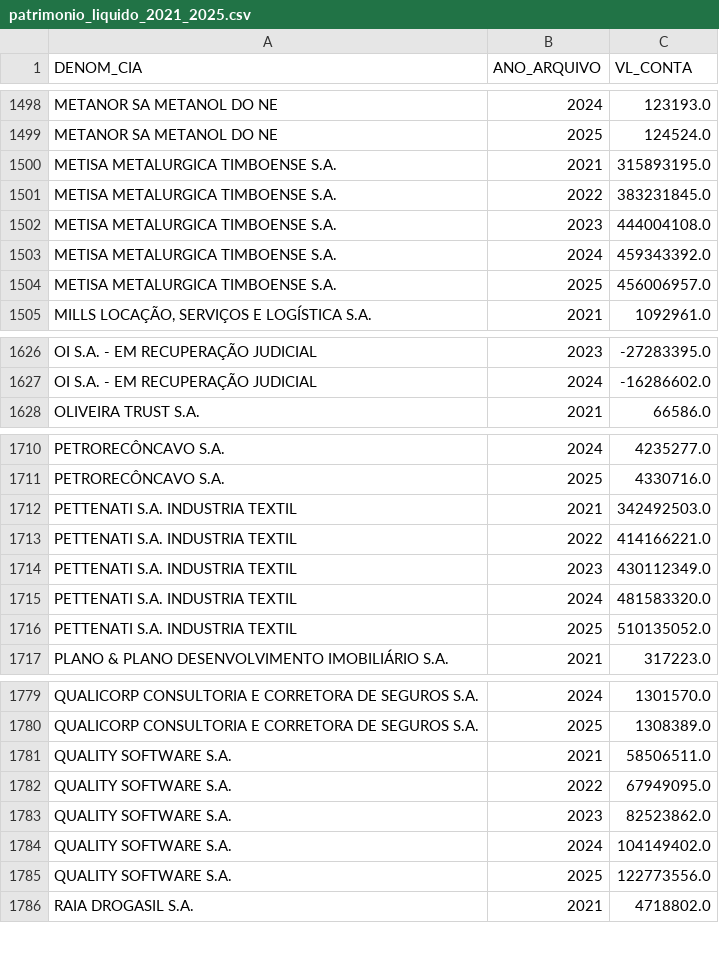
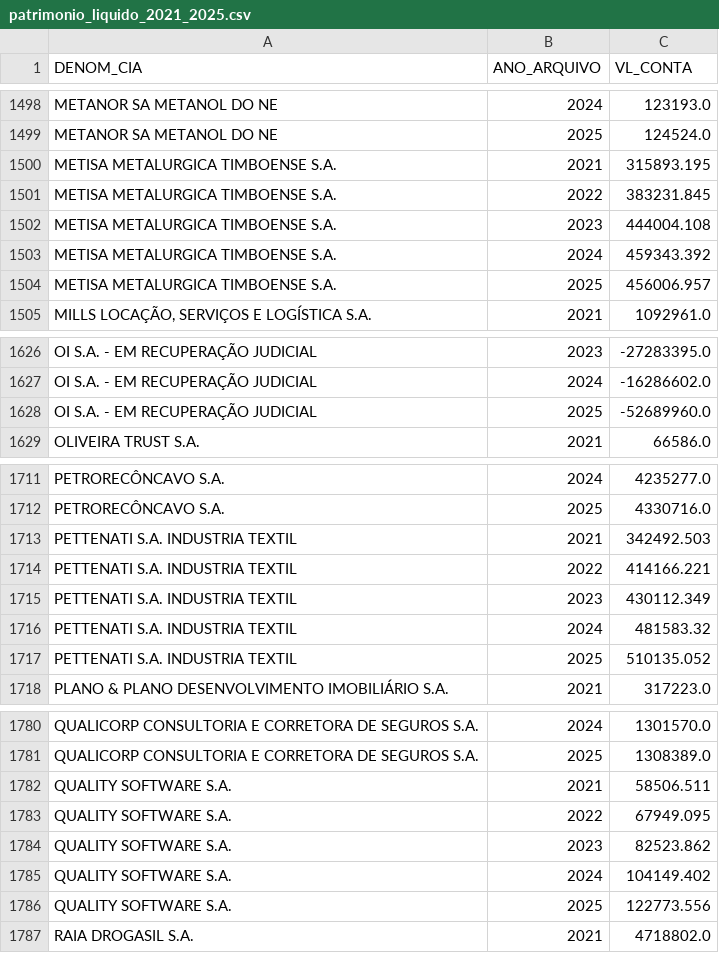
Before and after one commit to StylishGH/Empresas-B3-analise-de-dados, a CSV file: data/processed/patrimonio_liquido_2021_2025.csv, drawn as a sheet; only a part is shown, gaps mark what is left out; the diff covers the shown part only.

```diff
--- a/data/processed/patrimonio_liquido_2021_2025.csv
+++ b/data/processed/patrimonio_liquido_2021_2025.csv
@@ -1499,7 +1499,7 @@ METANOR SA METANOL DO NE,2024,123193.0
 METANOR SA METANOL DO NE,2025,124524.0
-METISA METALURGICA TIMBOENSE S.A.,2021,315893195.0
-METISA METALURGICA TIMBOENSE S.A.,2022,383231845.0
-METISA METALURGICA TIMBOENSE S.A.,2023,444004108.0
-METISA METALURGICA TIMBOENSE S.A.,2024,459343392.0
-METISA METALURGICA TIMBOENSE S.A.,2025,456006957.0
+METISA METALURGICA TIMBOENSE S.A.,2021,315893.195
+METISA METALURGICA TIMBOENSE S.A.,2022,383231.845
+METISA METALURGICA TIMBOENSE S.A.,2023,444004.108
+METISA METALURGICA TIMBOENSE S.A.,2024,459343.392
+METISA METALURGICA TIMBOENSE S.A.,2025,456006.957
 "MILLS LOCAÇÃO, SERVIÇOS E LOGÍSTICA S.A.",2021,1092961.0
@@ -1627,2 +1627,3 @@ OI S.A. - EM RECUPERAÇÃO JUDICIAL,2023,-27283395.0
 OI S.A. - EM RECUPERAÇÃO JUDICIAL,2024,-16286602.0
+OI S.A. - EM RECUPERAÇÃO JUDICIAL,2025,-52689960.0
 OLIVEIRA TRUST S.A.,2021,66586.0
@@ -1711,7 +1712,7 @@ PETRORECÔNCAVO S.A.,2024,4235277.0
 PETRORECÔNCAVO S.A.,2025,4330716.0
-PETTENATI S.A. INDUSTRIA TEXTIL,2021,342492503.0
-PETTENATI S.A. INDUSTRIA TEXTIL,2022,414166221.0
-PETTENATI S.A. INDUSTRIA TEXTIL,2023,430112349.0
-PETTENATI S.A. INDUSTRIA TEXTIL,2024,481583320.0
-PETTENATI S.A. INDUSTRIA TEXTIL,2025,510135052.0
+PETTENATI S.A. INDUSTRIA TEXTIL,2021,342492.503
+PETTENATI S.A. INDUSTRIA TEXTIL,2022,414166.221
+PETTENATI S.A. INDUSTRIA TEXTIL,2023,430112.349
+PETTENATI S.A. INDUSTRIA TEXTIL,2024,481583.32
+PETTENATI S.A. INDUSTRIA TEXTIL,2025,510135.052
 PLANO & PLANO DESENVOLVIMENTO IMOBILIÁRIO S.A.,2021,317223.0
@@ -1780,7 +1781,7 @@ QUALICORP CONSULTORIA E CORRETORA DE SEGUROS S.A.,2024,1301570.0
 QUALICORP CONSULTORIA E CORRETORA DE SEGUROS S.A.,2025,1308389.0
-QUALITY SOFTWARE S.A.,2021,58506511.0
-QUALITY SOFTWARE S.A.,2022,67949095.0
-QUALITY SOFTWARE S.A.,2023,82523862.0
-QUALITY SOFTWARE S.A.,2024,104149402.0
-QUALITY SOFTWARE S.A.,2025,122773556.0
+QUALITY SOFTWARE S.A.,2021,58506.511
+QUALITY SOFTWARE S.A.,2022,67949.095
+QUALITY SOFTWARE S.A.,2023,82523.862
+QUALITY SOFTWARE S.A.,2024,104149.402
+QUALITY SOFTWARE S.A.,2025,122773.556
 RAIA DROGASIL S.A.,2021,4718802.0
```
Also changed, not shown: 5 added rows, 3 removed rows and 53 edited cells elsewhere in this file, data/processed/clusters_empresas.csv, data/processed/dados_consolidados_b3.csv, 6 other files.
